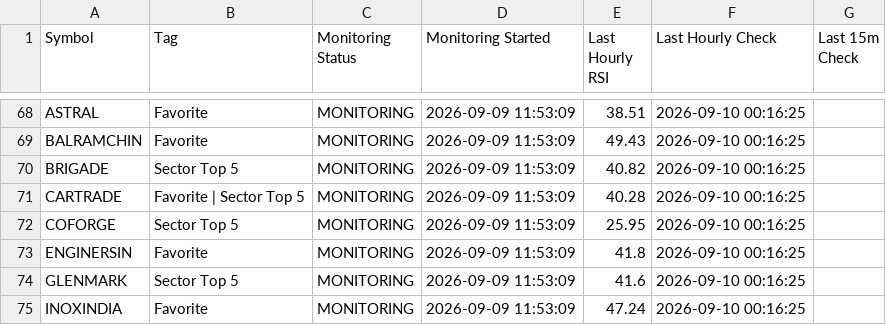
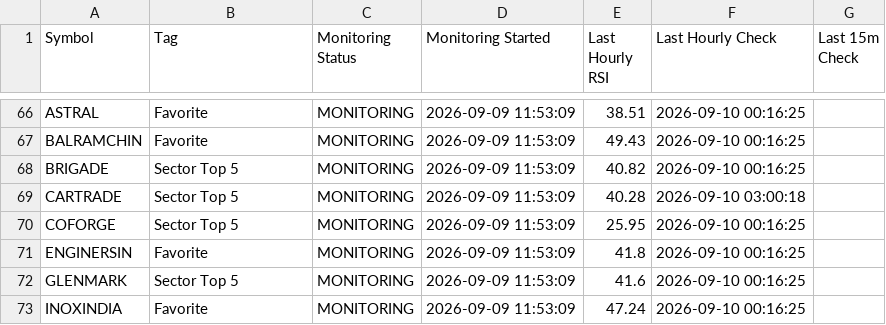
Before and after one commit to surajpjoshi/combined-stockstory, a CSV file: rsi/RSI_Monitoring_State.csv, drawn as a sheet; only a part is shown, gaps mark what is left out; the diff covers the shown part only.

```diff
--- a/rsi/RSI_Monitoring_State.csv
+++ b/rsi/RSI_Monitoring_State.csv
@@ -70,3 +68,3 @@ BALRAMCHIN,Favorite,MONITORING,2026-09-09 11:53:09,49.43,2026-09-10 00:16:25,
 BRIGADE,Sector Top 5,MONITORING,2026-09-09 11:53:09,40.82,2026-09-10 00:16:25,
-CARTRADE,Favorite | Sector Top 5,MONITORING,2026-09-09 11:53:09,40.28,2026-09-10 00:16:25,
+CARTRADE,Sector Top 5,MONITORING,2026-09-09 11:53:09,40.28,2026-09-10 03:00:18,
 COFORGE,Sector Top 5,MONITORING,2026-09-09 11:53:09,25.95,2026-09-10 00:16:25,
```
Also changed, not shown: 1 added row, 2 removed rows and 10 edited cells elsewhere in this file, rsi/My-Stocks.csv, 4 other files.
